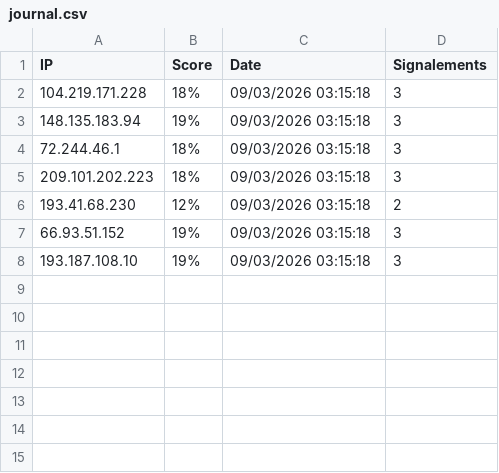
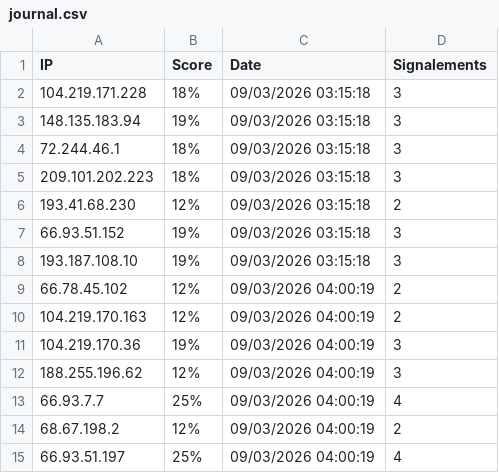
Before and after one commit to Galaad2/fortigate-threat-feeds, a CSV file: journal.csv, drawn as a sheet; the diff names each change by its address in the sheet, - before the commit and + after, or states it on an @@ line.

Commit message:
Journal Update: +7 IPs

```diff
--- a/journal.csv
+++ b/journal.csv
+row 9: 66.78.45.102 | 12% | 09/03/2026 04:00:19 | 2
+row 10: 104.219.170.163 | 12% | 09/03/2026 04:00:19 | 2
+row 11: 104.219.170.36 | 19% | 09/03/2026 04:00:19 | 3
+row 12: 188.255.196.62 | 12% | 09/03/2026 04:00:19 | 3
+row 13: 66.93.7.7 | 25% | 09/03/2026 04:00:19 | 4
+row 14: 68.67.198.2 | 12% | 09/03/2026 04:00:19 | 2
+row 15: 66.93.51.197 | 25% | 09/03/2026 04:00:19 | 4
```
